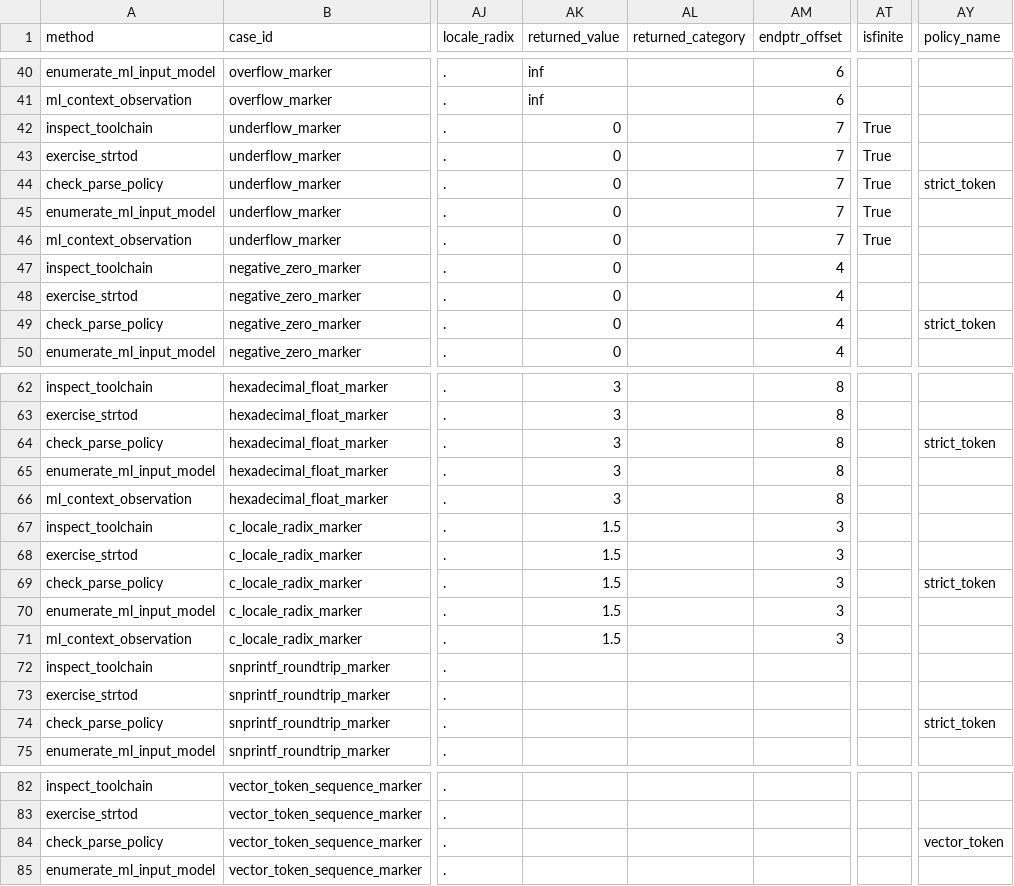
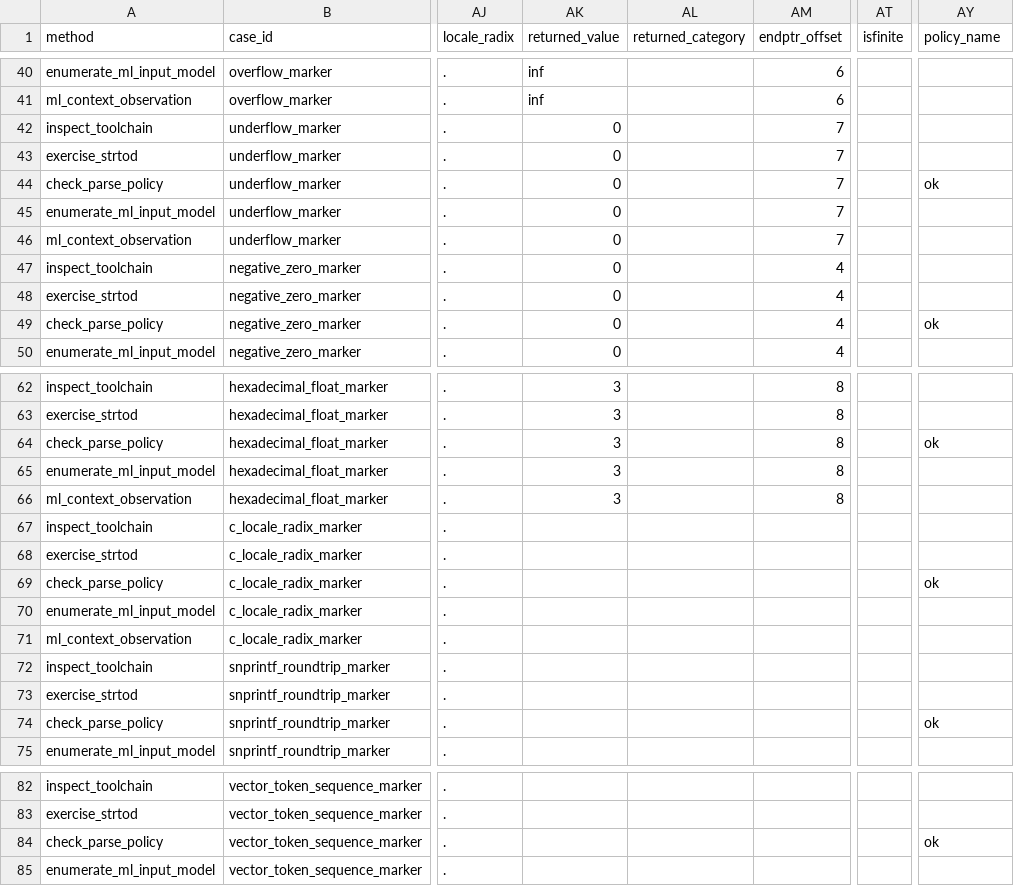
Before and after one commit to necat101/c-stdlib-strtod-ml-input-lab, a CSV file: results_rows.csv, drawn as a sheet; only a part is shown, gaps mark what is left out; the diff covers the shown part only; the diff names each change by its address in the sheet, - before the commit and + after, or states it on an @@ line.

Commit message:
c-stdlib-strtod-ml-input-lab v1

```diff
--- a/results_rows.csv
+++ b/results_rows.csv
-AT42:AT46 (isfinite): True
+AT42:AT46 (isfinite): (empty)
-AY44 (policy_name): strict_token
+AY44 (policy_name): ok
-AY49 (policy_name): strict_token
+AY49 (policy_name): ok
-AY64 (policy_name): strict_token
+AY64 (policy_name): ok
-AK67:AK71 (returned_value): 1.5
+AK67:AK71 (returned_value): (empty)
-AM67:AM71 (endptr_offset): 3
+AM67:AM71 (endptr_offset): (empty)
-AY69 (policy_name): strict_token
+AY69 (policy_name): ok
-AY74 (policy_name): strict_token
+AY74 (policy_name): ok
-AY84 (policy_name): vector_token
+AY84 (policy_name): ok
```
Also changed, not shown: 4 edited cells elsewhere in this file, 7 other files.
